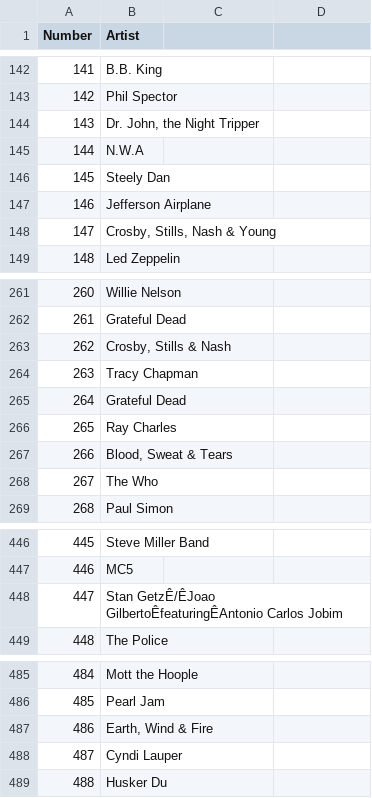
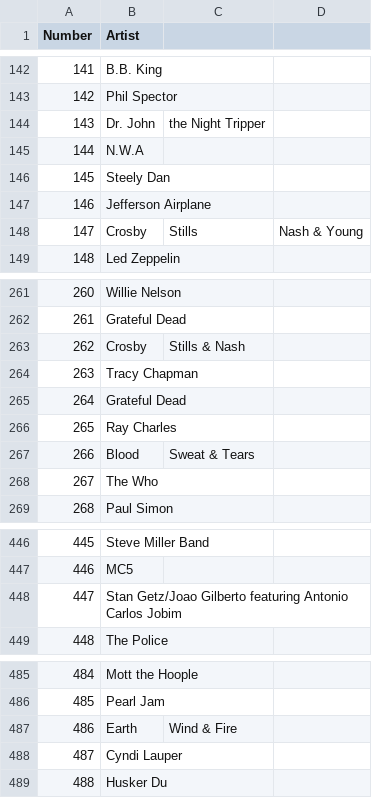
Before and after one commit to geraldcraig/vscode, a CSV file: webdev/assignment/data/artist.csv, drawn as a sheet; only a part is shown, gaps mark what is left out; the diff names each change by its address in the sheet, - before the commit and + after, or states it on an @@ line.

```diff
--- a/webdev/assignment/data/artist.csv
+++ b/webdev/assignment/data/artist.csv
-B144 (Artist): Dr. John, the Night Tripper
+B144 (Artist): Dr. John
-C144: (empty)
+C144: the Night Tripper
-B148 (Artist): Crosby, Stills, Nash & Young
+B148 (Artist): Crosby
-C148: (empty)
+C148: Stills
-D148: (empty)
+D148: Nash & Young
-B263 (Artist): Crosby, Stills & Nash
+B263 (Artist): Crosby
-C263: (empty)
+C263: Stills & Nash
-B267 (Artist): Blood, Sweat & Tears
+B267 (Artist): Blood
-C267: (empty)
+C267: Sweat & Tears
-B448 (Artist): Stan GetzÊ/ÊJoao GilbertoÊfeaturingÊAntonio Carlos Jobim
+B448 (Artist): Stan Getz/Joao Gilberto featuring Antonio Carlos Jobim
-B487 (Artist): Earth, Wind & Fire
+B487 (Artist): Earth
-C487: (empty)
+C487: Wind & Fire
```
Also changed, not shown: webdev/assignment/data/album.csv, webdev/assignment/data/subgenre.csv, 3 other files.
